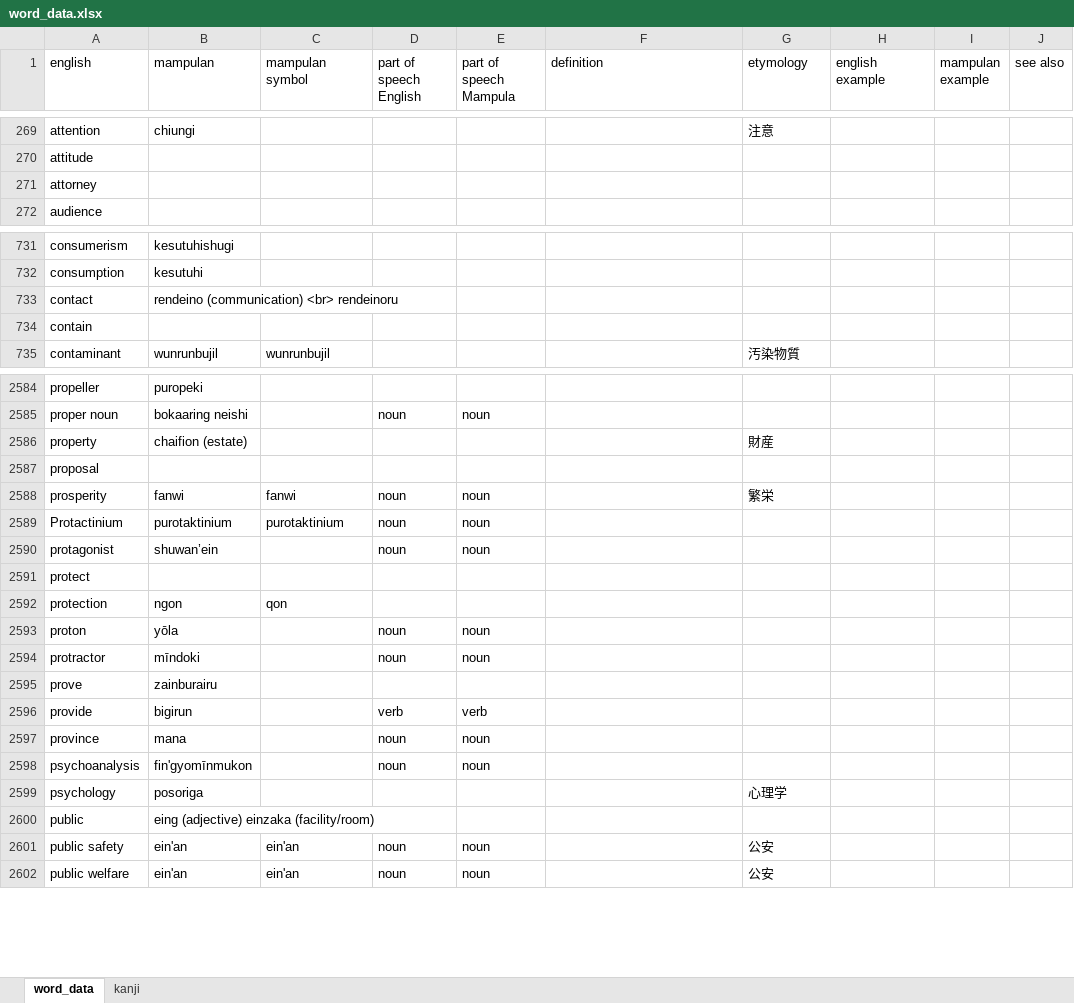
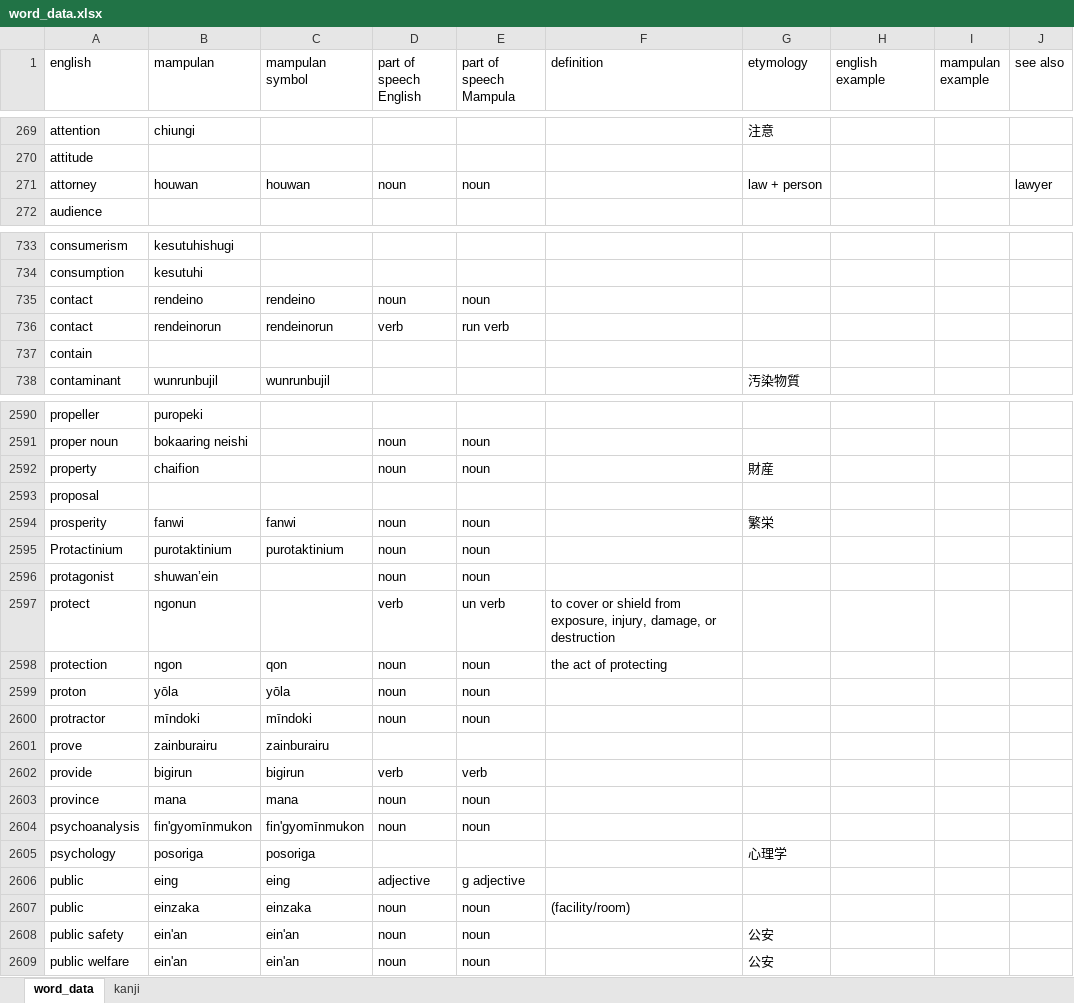
Before and after one commit to AlexAndPedro/alexandpedro.github.io, an Excel workbook: data/word_data.xlsx, sheet word_data, drawn as a sheet; only a part is shown, gaps mark what is left out; values as stored, in another font and other column widths than the file's, no borders; conditional formats not drawn; addresses are those after the commit; the diff covers the shown part only; the diff names each change by its address in the sheet, - before the commit and + after, or states it on an @@ line.

Commit message:
Even more dictionary entries!
- more entries
- added and updated definitions

```diff
--- a/data/word_data.xlsx (sheet word_data)
+++ b/data/word_data.xlsx (sheet word_data)
-B271 (mampulan): (empty)
+B271 (mampulan): houwan
-C271 (mampulan symbol): (empty)
+C271 (mampulan symbol): houwan
-D271 (part of speech English): (empty)
+D271 (part of speech English): noun
-E271 (part of speech Mampula): (empty)
+E271 (part of speech Mampula): noun
-G271 (etymology): (empty)
+G271 (etymology): law + person
-J271 (see also): (empty)
+J271 (see also): lawyer
+row 735: contact | rendeino | rendeino | noun | noun
-B736 (mampulan): rendeino (communication) <br> rendeinoru
+B736 (mampulan): rendeinorun
-C736 (mampulan symbol): (empty)
+C736 (mampulan symbol): rendeinorun
-D736 (part of speech English): (empty)
+D736 (part of speech English): verb
-E736 (part of speech Mampula): (empty)
+E736 (part of speech Mampula): run verb
-B2592 (mampulan): chaifion (estate)
+B2592 (mampulan): chaifion
-D2592 (part of speech English): (empty)
+D2592 (part of speech English): noun
-E2592 (part of speech Mampula): (empty)
+E2592 (part of speech Mampula): noun
-B2597 (mampulan): (empty)
+B2597 (mampulan): ngonun
-D2597 (part of speech English): (empty)
+D2597 (part of speech English): verb
-E2597 (part of speech Mampula): (empty)
+E2597 (part of speech Mampula): un verb
-F2597 (definition): (empty)
+F2597 (definition): to cover or shield from exposure, injury, damage, or destruction
-D2598 (part of speech English): (empty)
+D2598 (part of speech English): noun
-E2598 (part of speech Mampula): (empty)
+E2598 (part of speech Mampula): noun
-F2598 (definition): (empty)
+F2598 (definition): the act of protecting
-C2599 (mampulan symbol): (empty)
+C2599 (mampulan symbol): yōla
-C2600 (mampulan symbol): (empty)
+C2600 (mampulan symbol): mīndoki
-C2601 (mampulan symbol): (empty)
+C2601 (mampulan symbol): zainburairu
-C2602 (mampulan symbol): (empty)
+C2602 (mampulan symbol): bigirun
-C2603 (mampulan symbol): (empty)
+C2603 (mampulan symbol): mana
-C2604 (mampulan symbol): (empty)
+C2604 (mampulan symbol): fin'gyomīnmukon
-C2605 (mampulan symbol): (empty)
+C2605 (mampulan symbol): posoriga
-B2606 (mampulan): eing (adjective) einzaka (facility/room)
+B2606 (mampulan): eing
-C2606 (mampulan symbol): (empty)
+C2606 (mampulan symbol): eing
-D2606 (part of speech English): (empty)
+D2606 (part of speech English): adjective
-E2606 (part of speech Mampula): (empty)
+E2606 (part of speech Mampula): g adjective
+row 2607: public | einzaka | einzaka | noun | noun | (facility/room)
```
Also changed, not shown: 15 added rows, 1 removed row and 90 edited cells elsewhere in this sheet, sheet kanji, formulas that keep their value, 1 other file.
